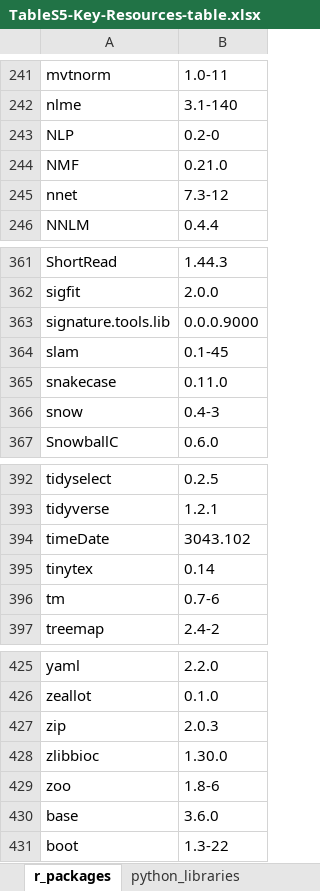
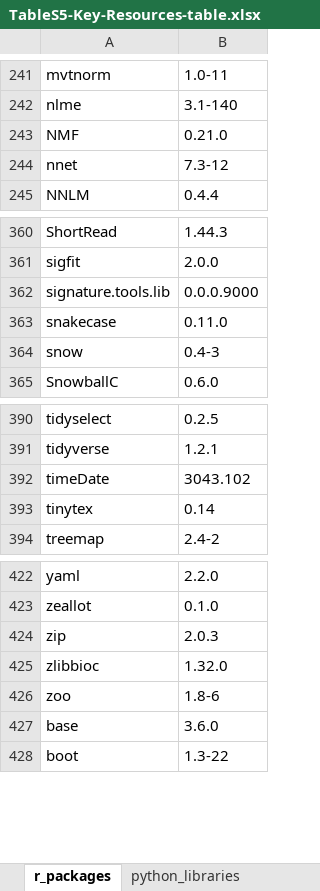
Before and after one commit to AlexsLemonade/OpenPBTA-analysis, an Excel workbook: tables/results/TableS5-Key-Resources-table.xlsx, sheet r_packages, drawn as a sheet; only a part is shown, gaps mark what is left out; values as stored, in another font and other column widths than the file's, no borders; removed rows and columns are numbered as before the commit, all else as after; the diff names each change by its address in the sheet, - before the commit and + after, or states it on an @@ line.

```diff
--- a/tables/results/TableS5-Key-Resources-table.xlsx (sheet r_packages)
+++ b/tables/results/TableS5-Key-Resources-table.xlsx (sheet r_packages)
-row 243: NLP | 0.2-0
-row 364: slam | 0.1-45
-row 396: tm | 0.7-6
-B425: 1.30.0
+B425: 1.32.0
```
Also changed, not shown: tables/results/TableS1-histologies.xlsx, tables/results/TableS2-DNA-results-table.xlsx, 5 other files.
